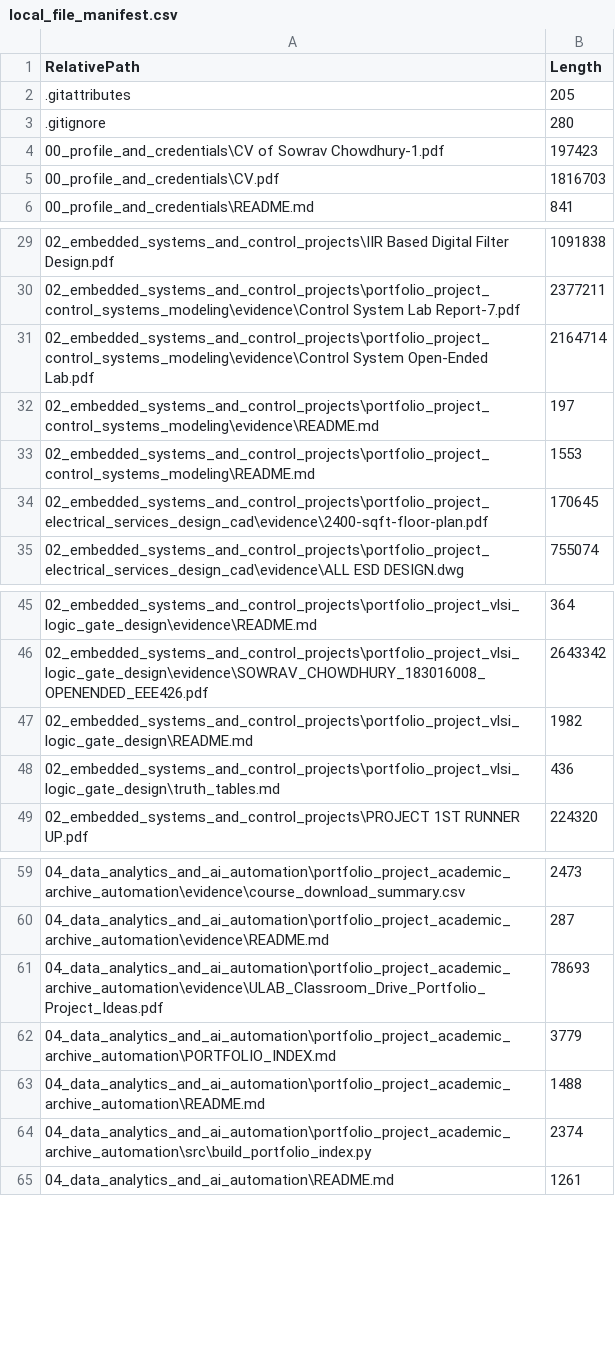
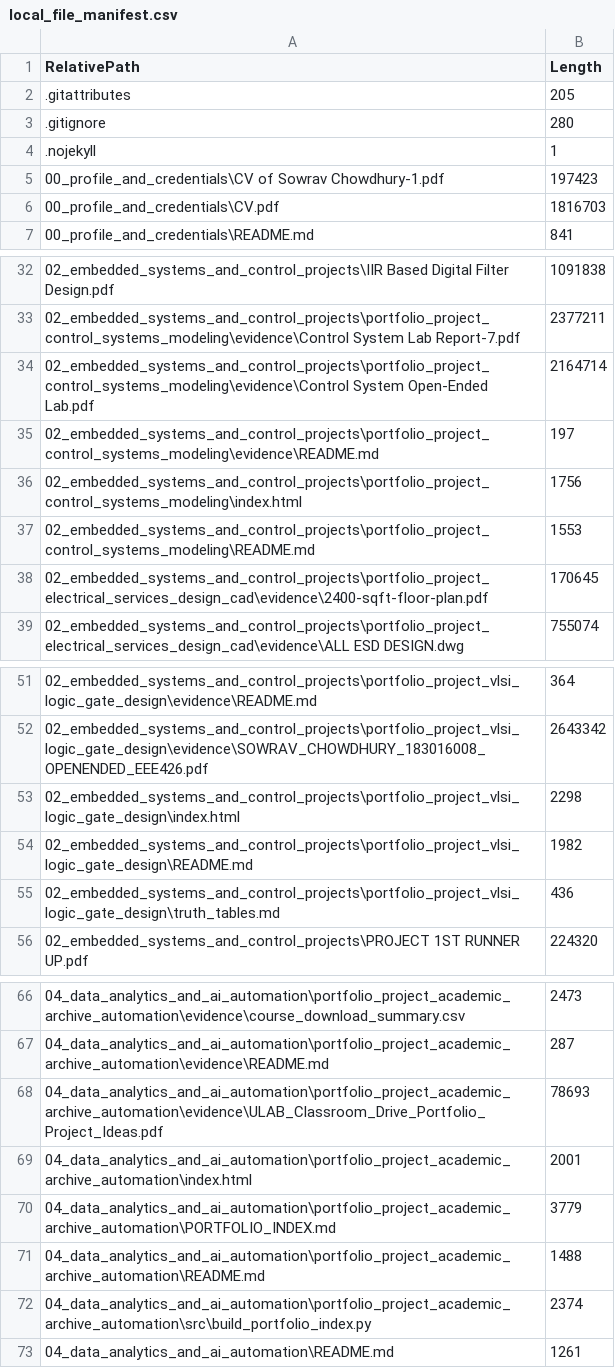
Before and after one commit to wanabe-engineer/sowrav-engineering-ai-data-portfolio, a CSV file: 99_evidence_inventory/local_file_manifest.csv, drawn as a sheet; only a part is shown, gaps mark what is left out; the diff covers the shown part only.

Commit message:
Build project portfolio website

```diff
--- a/99_evidence_inventory/local_file_manifest.csv
+++ b/99_evidence_inventory/local_file_manifest.csv
@@ -3,2 +3,3 @@
 ".gitignore","280"
+".nojekyll","1"
 "00_profile_and_credentials\CV of Sowrav Chowdhury-1.pdf","197423"
@@ -32,2 +35,3 @@
 "02_embedded_systems_and_control_projects\portfolio_project_control_systems_modeling\evidence\README.md","197"
+"02_embedded_systems_and_control_projects\portfolio_project_control_systems_modeling\index.html","1756"
 "02_embedded_systems_and_control_projects\portfolio_project_control_systems_modeling\README.md","1553"
@@ -46,2 +52,3 @@
 "02_embedded_systems_and_control_projects\portfolio_project_vlsi_logic_gate_design\evidence\SOWRAV_CHOWDHURY_183016008_OPENENDED_EEE426.pdf","2643342"
+"02_embedded_systems_and_control_projects\portfolio_project_vlsi_logic_gate_design\index.html","2298"
 "02_embedded_systems_and_control_projects\portfolio_project_vlsi_logic_gate_design\README.md","1982"
@@ -61,2 +68,3 @@
 "04_data_analytics_and_ai_automation\portfolio_project_academic_archive_automation\evidence\ULAB_Classroom_Drive_Portfolio_Project_Ideas.pdf","78693"
+"04_data_analytics_and_ai_automation\portfolio_project_academic_archive_automation\index.html","2001"
 "04_data_analytics_and_ai_automation\portfolio_project_academic_archive_automation\PORTFOLIO_INDEX.md","3779"
```
Also changed, not shown: 8 added rows elsewhere in this file, 12 other files.
